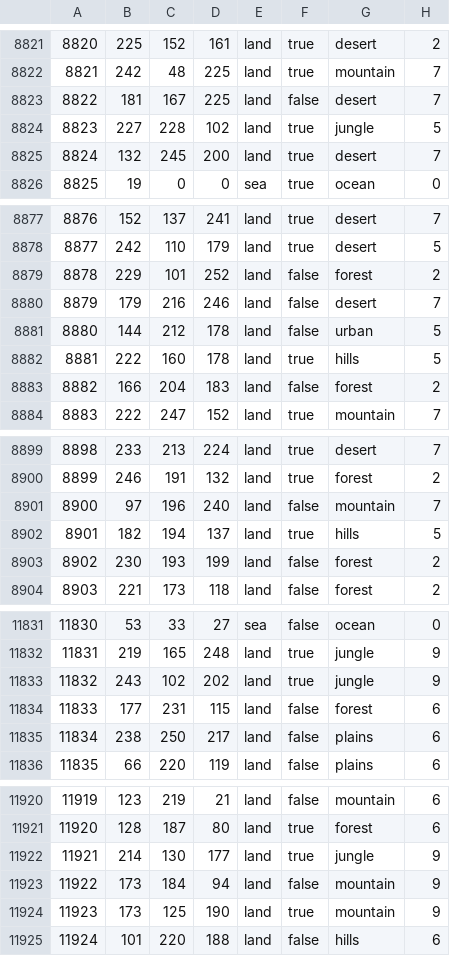
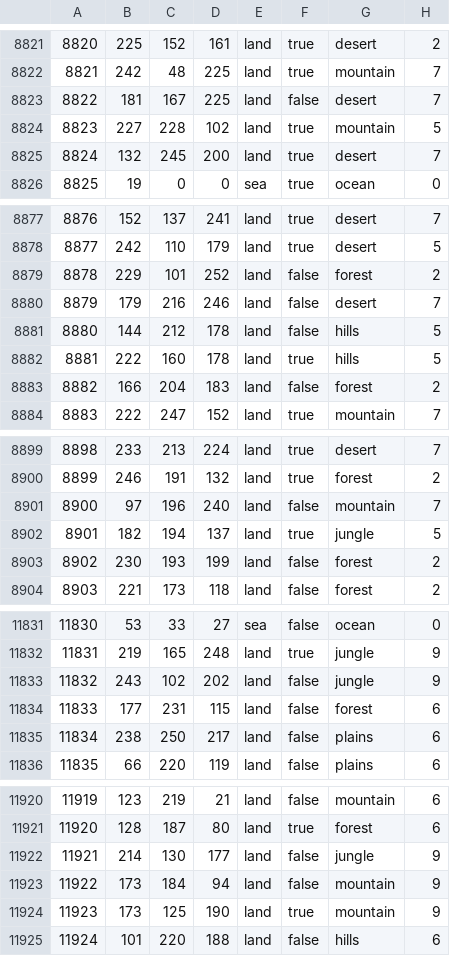
Before and after one commit to Hanntheccho/HOI4-Beyond-Earth, a CSV file: map/definition.csv.fixed.csv, drawn as a sheet; only a part is shown, gaps mark what is left out; the diff covers the shown part only.

```diff
--- a/map/definition.csv.fixed.csv
+++ b/map/definition.csv.fixed.csv
@@ -8823,3 +8823,3 @@
 8822;181;167;225;land;false;desert;7
-8823;227;228;102;land;true;jungle;5
+8823;227;228;102;land;true;mountain;5
 8824;132;245;200;land;true;desert;7
@@ -8880,3 +8880,3 @@
 8879;179;216;246;land;false;desert;7
-8880;144;212;178;land;false;urban;5
+8880;144;212;178;land;false;hills;5
 8881;222;160;178;land;true;hills;5
@@ -8901,3 +8901,3 @@
 8900;97;196;240;land;false;mountain;7
-8901;182;194;137;land;true;hills;5
+8901;182;194;137;land;true;jungle;5
 8902;230;193;199;land;false;forest;2
@@ -11832,3 +11832,3 @@
 11831;219;165;248;land;true;jungle;9
-11832;243;102;202;land;true;jungle;9
+11832;243;102;202;land;false;jungle;9
 11833;177;231;115;land;false;forest;6
@@ -11921,3 +11921,3 @@
 11920;128;187;80;land;true;forest;6
-11921;214;130;177;land;true;jungle;9
+11921;214;130;177;land;false;jungle;9
 11922;173;184;94;land;false;mountain;9
```
Also changed, not shown: 13 edited cells elsewhere in this file, 13 other files.
